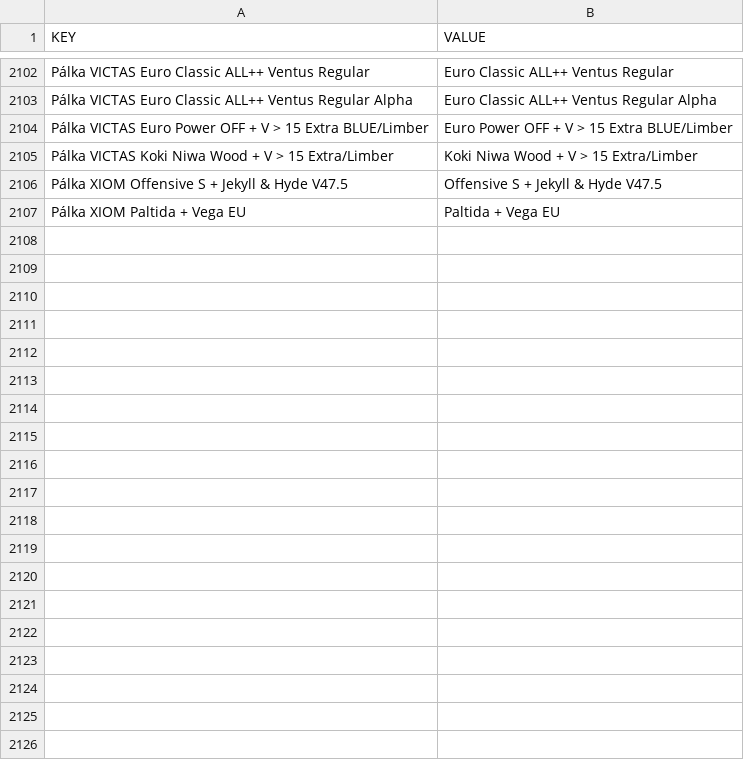
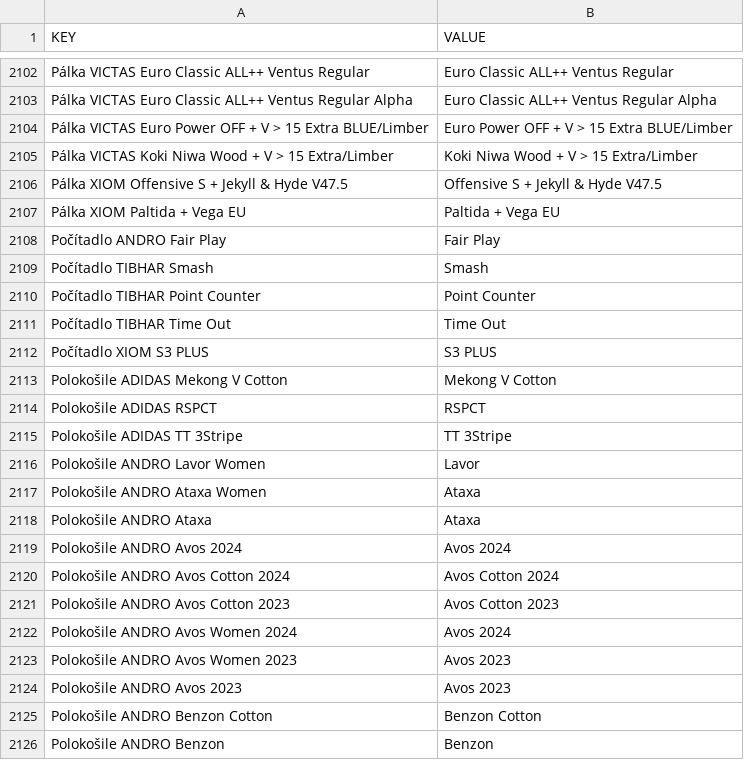
Before and after one commit to DannyJPN/PingPongEshopScraping, a CSV file: desaka_unifier/Memory/ProductModelMemory_CS.csv, drawn as a sheet; only a part is shown, gaps mark what is left out; the diff covers the shown part only; the diff names each change by its address in the sheet, - before the commit and + after, or states it on an @@ line.

```diff
--- a/desaka_unifier/Memory/ProductModelMemory_CS.csv
+++ b/desaka_unifier/Memory/ProductModelMemory_CS.csv
+row 2108: Počítadlo ANDRO Fair Play | Fair Play
+row 2109: Počítadlo TIBHAR Smash | Smash
+row 2110: Počítadlo TIBHAR Point Counter | Point Counter
+row 2111: Počítadlo TIBHAR Time Out | Time Out
+row 2112: Počítadlo XIOM S3 PLUS | S3 PLUS
+row 2113: Polokošile ADIDAS Mekong V Cotton | Mekong V Cotton
+row 2114: Polokošile ADIDAS RSPCT | RSPCT
+row 2115: Polokošile ADIDAS TT 3Stripe | TT 3Stripe
+row 2116: Polokošile ANDRO Lavor Women | Lavor
+row 2117: Polokošile ANDRO Ataxa Women | Ataxa
+row 2118: Polokošile ANDRO Ataxa | Ataxa
+row 2119: Polokošile ANDRO Avos 2024 | Avos 2024
+row 2120: Polokošile ANDRO Avos Cotton 2024 | Avos Cotton 2024
+row 2121: Polokošile ANDRO Avos Cotton 2023 | Avos Cotton 2023
+row 2122: Polokošile ANDRO Avos Women 2024 | Avos 2024
+row 2123: Polokošile ANDRO Avos Women 2023 | Avos 2023
+row 2124: Polokošile ANDRO Avos 2023 | Avos 2023
+row 2125: Polokošile ANDRO Benzon Cotton | Benzon Cotton
+row 2126: Polokošile ANDRO Benzon | Benzon
```
Also changed, not shown: 31 added rows elsewhere in this file.
